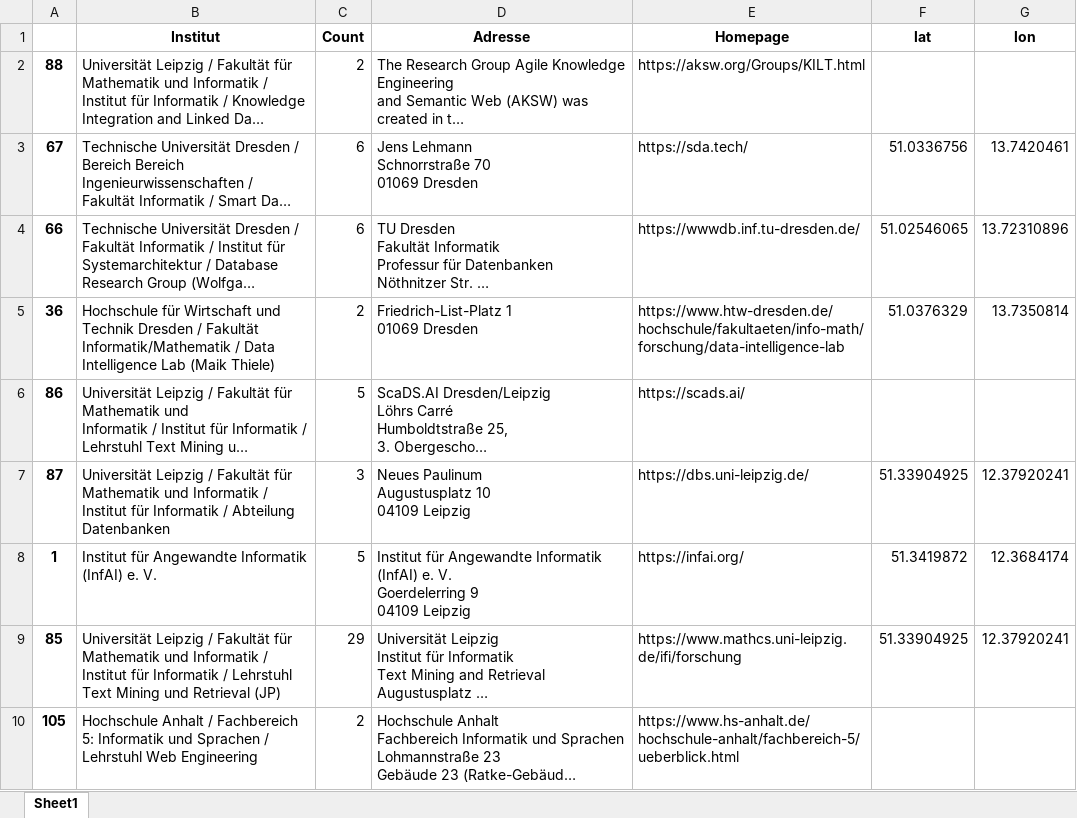
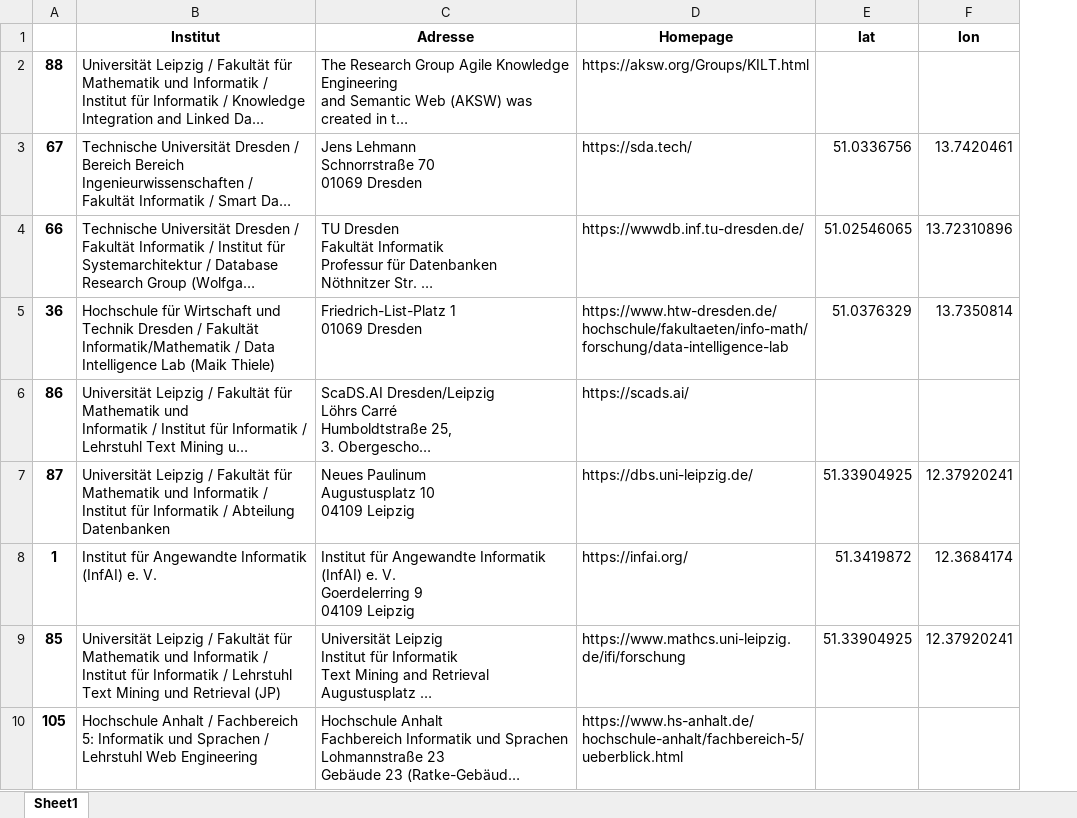
Before and after one commit to irgroup/LWDA2023-IR-community, an Excel workbook: data/IR_Institute_konsolidierte_Liste_geocoded.xlsx, sheet Sheet1, drawn as a sheet; only a part is shown; long unchanged cells end in …; values as stored, in another font and other column widths than the file's, no borders; the diff names each change by its address in the sheet, - before the commit and + after, or states it on an @@ line.

```diff
--- a/data/IR_Institute_konsolidierte_Liste_geocoded.xlsx (sheet Sheet1)
+++ b/data/IR_Institute_konsolidierte_Liste_geocoded.xlsx (sheet Sheet1)
-column C (Count), rows 2-10: 2 | 6 | 6 | 2 | 5 | 3 | 5 | 29 | 2
```
Also changed, not shown: 1 other file.
